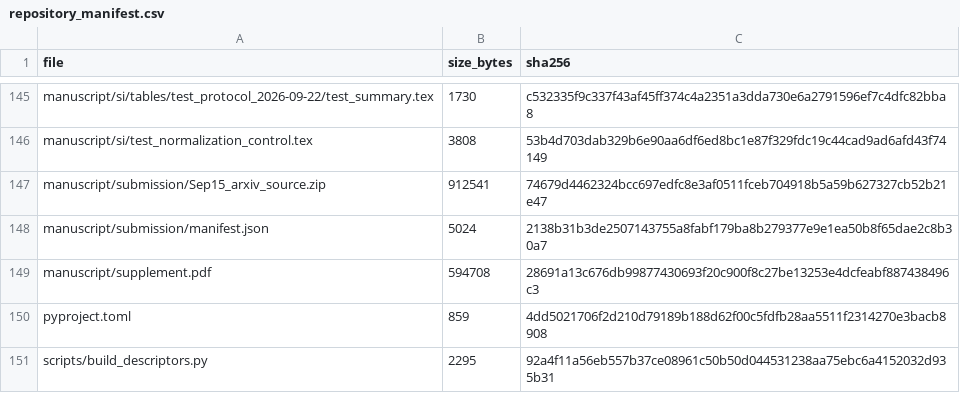
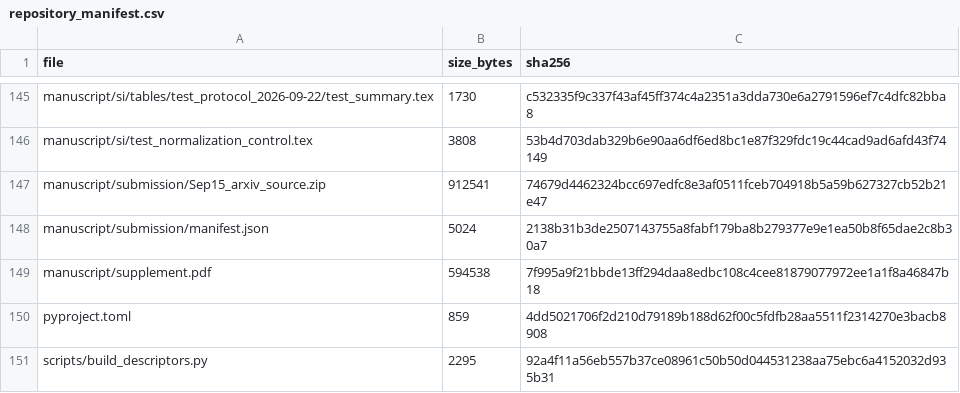
Before and after one commit to kareem-gameel/delta-learning-target-design, a CSV file: repository_manifest.csv, drawn as a sheet; only a part is shown, gaps mark what is left out; the diff covers the shown part only.

```diff
--- a/repository_manifest.csv
+++ b/repository_manifest.csv
@@ -148,3 +148,3 @@ manuscript/submission/Sep15_arxiv_source.zip,912541,74679d4462324bcc697edfc8e3af
 manuscript/submission/manifest.json,5024,2138b31b3de2507143755a8fabf179ba8b279377e9e1ea50b8f65dae2c8b30a7
-manuscript/supplement.pdf,594708,28691a13c676db99877430693f20c900f8c27be13253e4dcfeabf887438496c3
+manuscript/supplement.pdf,594538,7f995a9f21bbde13ff294daa8edbc108c4cee81879077972ee1a1f8a46847b18
 pyproject.toml,859,4dd5021706f2d210d79189b188d62f00c5fdfb28aa5511f2314270e3bacb8908
```
Also changed, not shown: 15 edited cells elsewhere in this file, 11 other files.
